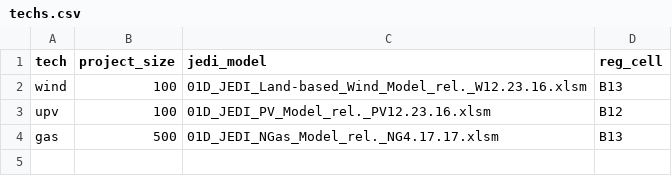
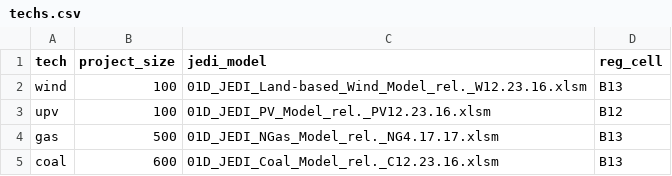
Before and after one commit to mmowers/reeds_jedi, a CSV file: inputs/techs.csv, drawn as a sheet.

```diff
--- a/inputs/techs.csv
+++ b/inputs/techs.csv
@@ -4 +4,2 @@ upv,100,01D_JEDI_PV_Model_rel._PV12.23.16.xlsm,B12
 gas,500,01D_JEDI_NGas_Model_rel._NG4.17.17.xlsm,B13
+coal,600,01D_JEDI_Coal_Model_rel._C12.23.16.xlsm,B13
```
Also changed, not shown: inputs/constants.csv, inputs/jedi_scenarios.csv, 3 other files.
